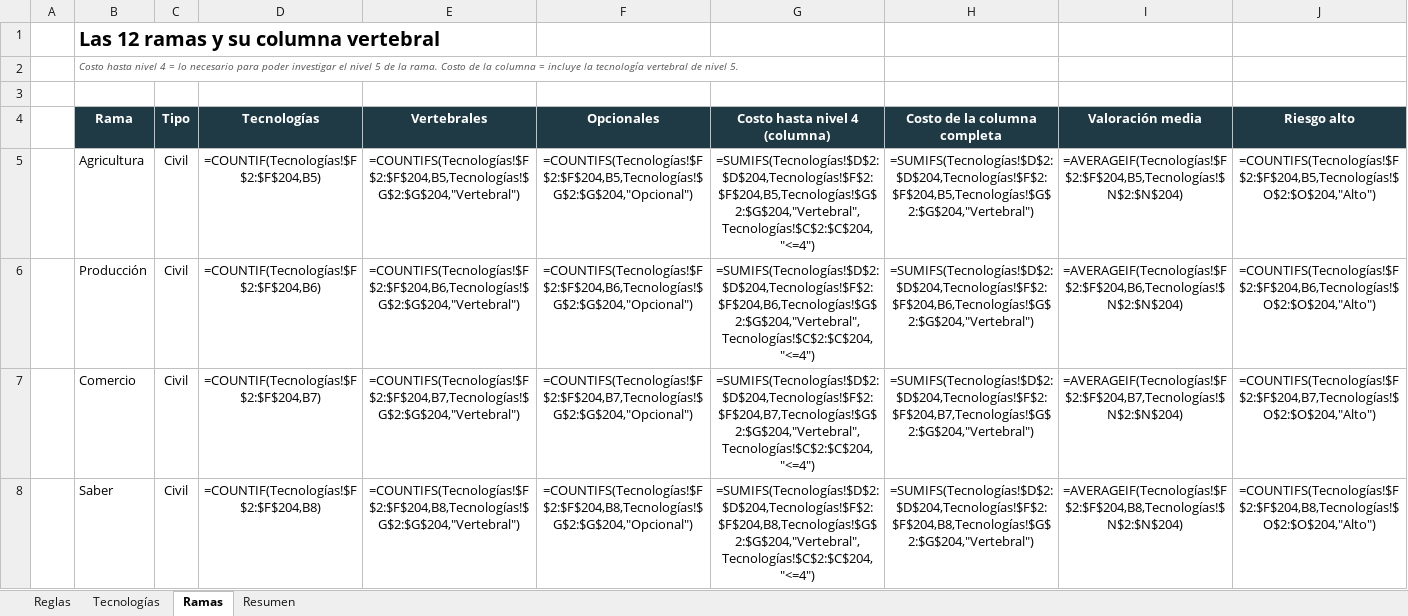
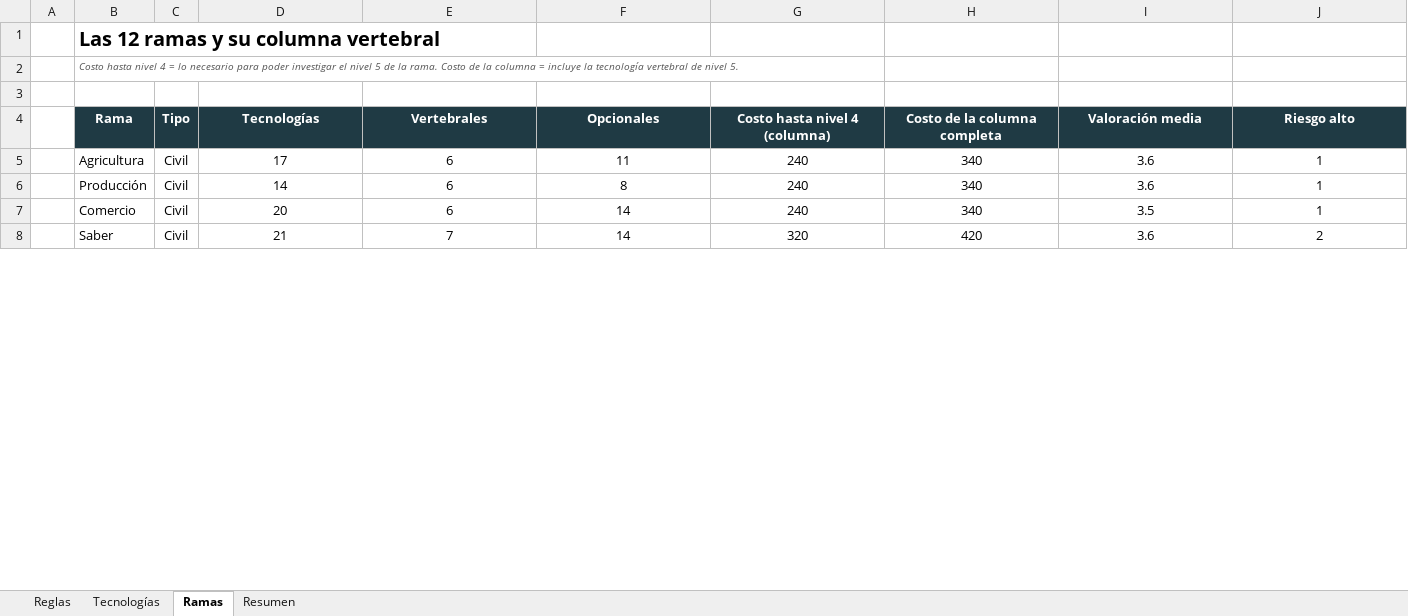
Before and after one commit to Alejandroinfo/Imperial-steps, an Excel workbook: Tecnologias_v0.2.xlsx, sheet Ramas, drawn as a sheet; only a part is shown; values as stored, in another font and other column widths than the file's, no borders; formulas without a stored value are shown as written; the diff covers the shown part only; the diff names each change by its address in the sheet, - before the commit and + after, or states it on an @@ line.

```diff
--- a/Tecnologias_v0.2.xlsx (sheet Ramas)
+++ b/Tecnologias_v0.2.xlsx (sheet Ramas)
-D5 (Tecnologías): =COUNTIF(Tecnologías!$F$2:$F$204,B5)
+D5 (Tecnologías): 17
-E5 (Vertebrales): =COUNTIFS(Tecnologías!$F$2:$F$204,B5,Tecnologías!$G$2:$G$204,"Vertebral")
+E5 (Vertebrales): 6
-F5 (Opcionales): =COUNTIFS(Tecnologías!$F$2:$F$204,B5,Tecnologías!$G$2:$G$204,"Opcional")
+F5 (Opcionales): 11
-G5 (Costo hasta nivel 4 (columna)): =SUMIFS(Tecnologías!$D$2:$D$204,Tecnologías!$F$2:$F$204,B5,Tecnologías!$G$2:$G$204,"Vertebral",Tecnologías!$C$2:$C$204,"<=4")
+G5 (Costo hasta nivel 4 (columna)): 240
-H5 (Costo de la columna completa): =SUMIFS(Tecnologías!$D$2:$D$204,Tecnologías!$F$2:$F$204,B5,Tecnologías!$G$2:$G$204,"Vertebral")
+H5 (Costo de la columna completa): 340
-I5 (Valoración media): =AVERAGEIF(Tecnologías!$F$2:$F$204,B5,Tecnologías!$N$2:$N$204)
+I5 (Valoración media): 3.6
-J5 (Riesgo alto): =COUNTIFS(Tecnologías!$F$2:$F$204,B5,Tecnologías!$O$2:$O$204,"Alto")
+J5 (Riesgo alto): 1
-D6 (Tecnologías): =COUNTIF(Tecnologías!$F$2:$F$204,B6)
+D6 (Tecnologías): 14
-E6 (Vertebrales): =COUNTIFS(Tecnologías!$F$2:$F$204,B6,Tecnologías!$G$2:$G$204,"Vertebral")
+E6 (Vertebrales): 6
-F6 (Opcionales): =COUNTIFS(Tecnologías!$F$2:$F$204,B6,Tecnologías!$G$2:$G$204,"Opcional")
+F6 (Opcionales): 8
-G6 (Costo hasta nivel 4 (columna)): =SUMIFS(Tecnologías!$D$2:$D$204,Tecnologías!$F$2:$F$204,B6,Tecnologías!$G$2:$G$204,"Vertebral",Tecnologías!$C$2:$C$204,"<=4")
+G6 (Costo hasta nivel 4 (columna)): 240
-H6 (Costo de la columna completa): =SUMIFS(Tecnologías!$D$2:$D$204,Tecnologías!$F$2:$F$204,B6,Tecnologías!$G$2:$G$204,"Vertebral")
+H6 (Costo de la columna completa): 340
-I6 (Valoración media): =AVERAGEIF(Tecnologías!$F$2:$F$204,B6,Tecnologías!$N$2:$N$204)
+I6 (Valoración media): 3.6
-J6 (Riesgo alto): =COUNTIFS(Tecnologías!$F$2:$F$204,B6,Tecnologías!$O$2:$O$204,"Alto")
+J6 (Riesgo alto): 1
-D7 (Tecnologías): =COUNTIF(Tecnologías!$F$2:$F$204,B7)
+D7 (Tecnologías): 20
-E7 (Vertebrales): =COUNTIFS(Tecnologías!$F$2:$F$204,B7,Tecnologías!$G$2:$G$204,"Vertebral")
+E7 (Vertebrales): 6
-F7 (Opcionales): =COUNTIFS(Tecnologías!$F$2:$F$204,B7,Tecnologías!$G$2:$G$204,"Opcional")
+F7 (Opcionales): 14
-G7 (Costo hasta nivel 4 (columna)): =SUMIFS(Tecnologías!$D$2:$D$204,Tecnologías!$F$2:$F$204,B7,Tecnologías!$G$2:$G$204,"Vertebral",Tecnologías!$C$2:$C$204,"<=4")
+G7 (Costo hasta nivel 4 (columna)): 240
-H7 (Costo de la columna completa): =SUMIFS(Tecnologías!$D$2:$D$204,Tecnologías!$F$2:$F$204,B7,Tecnologías!$G$2:$G$204,"Vertebral")
+H7 (Costo de la columna completa): 340
-I7 (Valoración media): =AVERAGEIF(Tecnologías!$F$2:$F$204,B7,Tecnologías!$N$2:$N$204)
+I7 (Valoración media): 3.5
-J7 (Riesgo alto): =COUNTIFS(Tecnologías!$F$2:$F$204,B7,Tecnologías!$O$2:$O$204,"Alto")
+J7 (Riesgo alto): 1
-D8 (Tecnologías): =COUNTIF(Tecnologías!$F$2:$F$204,B8)
+D8 (Tecnologías): 21
-E8 (Vertebrales): =COUNTIFS(Tecnologías!$F$2:$F$204,B8,Tecnologías!$G$2:$G$204,"Vertebral")
+E8 (Vertebrales): 7
-F8 (Opcionales): =COUNTIFS(Tecnologías!$F$2:$F$204,B8,Tecnologías!$G$2:$G$204,"Opcional")
+F8 (Opcionales): 14
-G8 (Costo hasta nivel 4 (columna)): =SUMIFS(Tecnologías!$D$2:$D$204,Tecnologías!$F$2:$F$204,B8,Tecnologías!$G$2:$G$204,"Vertebral",Tecnologías!$C$2:$C$204,"<=4")
+G8 (Costo hasta nivel 4 (columna)): 320
-H8 (Costo de la columna completa): =SUMIFS(Tecnologías!$D$2:$D$204,Tecnologías!$F$2:$F$204,B8,Tecnologías!$G$2:$G$204,"Vertebral")
+H8 (Costo de la columna completa): 420
-I8 (Valoración media): =AVERAGEIF(Tecnologías!$F$2:$F$204,B8,Tecnologías!$N$2:$N$204)
+I8 (Valoración media): 3.6
-J8 (Riesgo alto): =COUNTIFS(Tecnologías!$F$2:$F$204,B8,Tecnologías!$O$2:$O$204,"Alto")
+J8 (Riesgo alto): 2
```
Also changed, not shown: 62 edited cells elsewhere in this sheet, sheet Tecnologías, sheet Resumen, sheet Reglas, charts or pictures, 32 other files.
